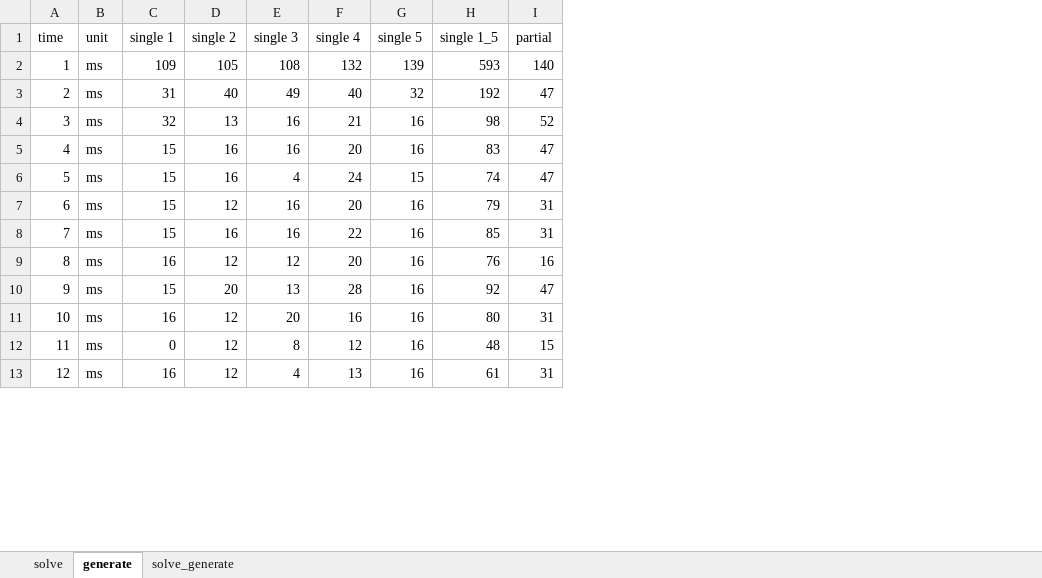
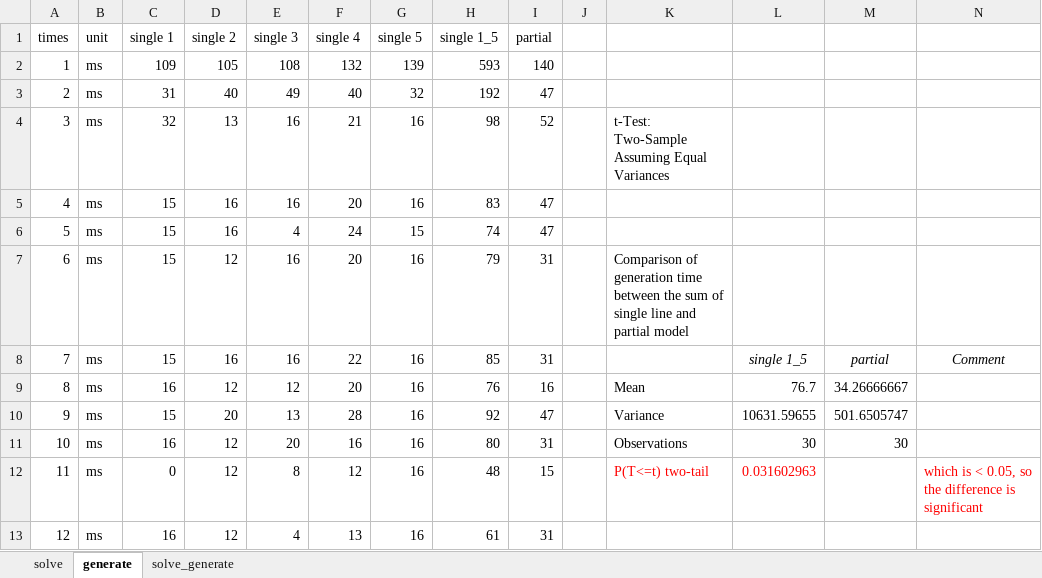
Before and after one commit to IFT6755PROJECT/TCMC-in-Alloy, an Excel workbook: execute time for partial model and single line model.xlsx, sheet generate, drawn as a sheet; only a part is shown; values as stored, in another font and other column widths than the file's, no borders; charts and pictures not drawn; the diff names each change by its address in the sheet, - before the commit and + after, or states it on an @@ line.

Commit message:
execute time t-test

```diff
--- a/execute time for partial model and single line model.xlsx (sheet generate)
+++ b/execute time for partial model and single line model.xlsx (sheet generate)
+column J, empty
+column K, rows 4-12: t-Test: Two-Sample Assuming Equal Variances |  |  | Comparison of generation time between the sum of single line and partial model |  | Mean | Variance | Observations | P(T<=t) two-tail
+column L, rows 8-12: single 1_5 | 76.7 | 10631.59655 | 30 | 0.031602963
+column M, rows 8-11: partial | 34.26666667 | 501.6505747 | 30
+column N, rows 8-12: Comment |  |  |  | which is < 0.05, so the difference is significant
-A1: time
+A1: times
```
Also changed, not shown: sheet solve_generate, sheet solve, charts or pictures.
